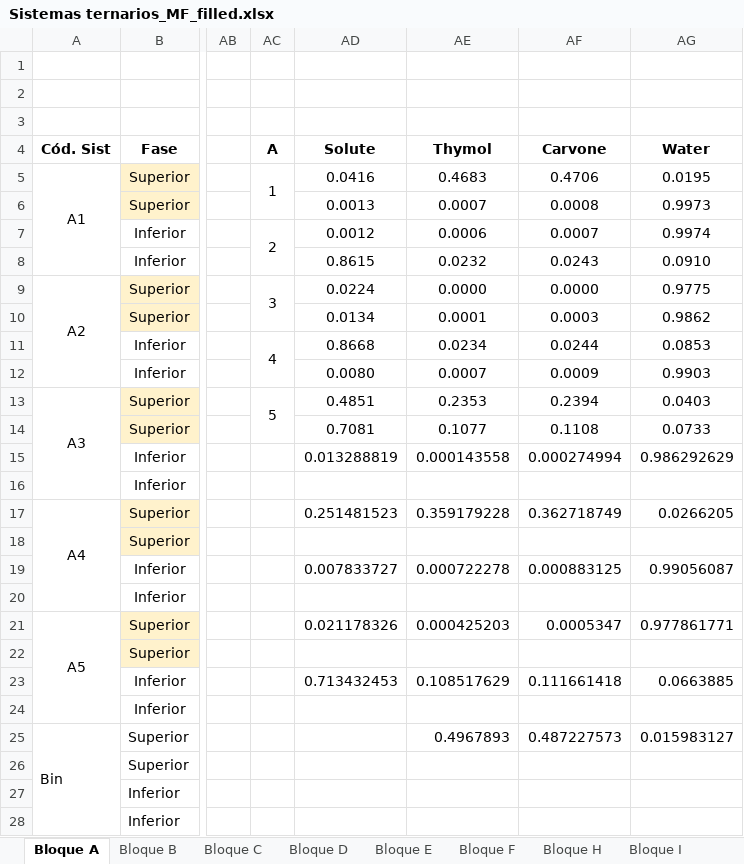
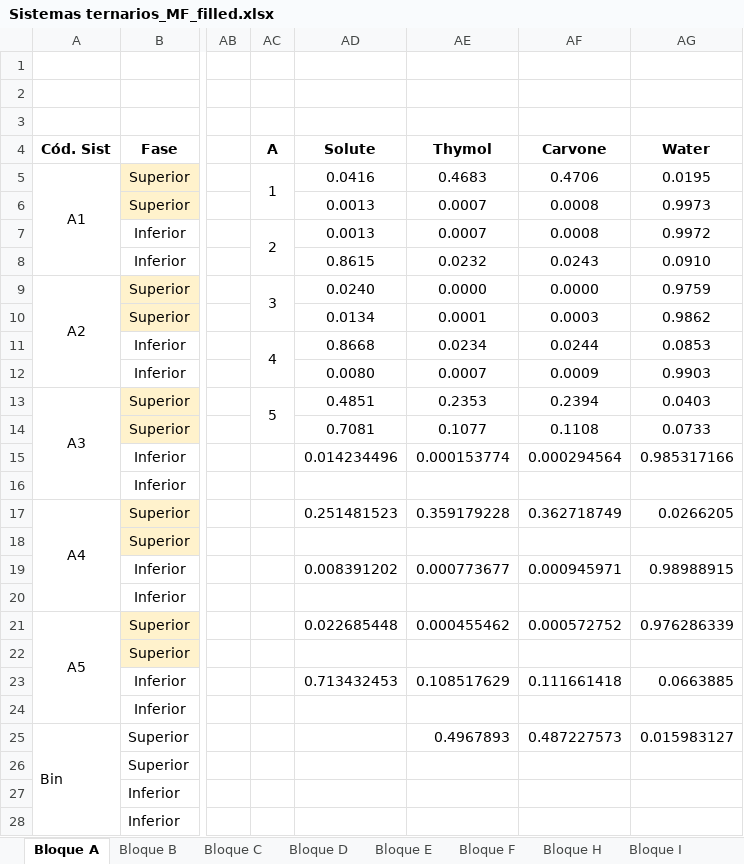
Before and after one commit to step-group/picos-gc, an Excel workbook: Sistemas ternarios_MF_filled.xlsx, sheet Bloque A, drawn as a sheet; only a part is shown, gaps mark what is left out; values as stored, in another font and other column widths than the file's, no borders; the diff names each change by its address in the sheet, - before the commit and + after, or states it on an @@ line.

```diff
--- a/Sistemas ternarios_MF_filled.xlsx (sheet Bloque A)
+++ b/Sistemas ternarios_MF_filled.xlsx (sheet Bloque A)
-AD7 (Solute): 0.0012
+AD7 (Solute): 0.0013
-AE7 (Thymol): 0.0006
+AE7 (Thymol): 0.0007
-AF7 (Carvone): 0.0007
+AF7 (Carvone): 0.0008
-AG7 (Water): 0.9974
+AG7 (Water): 0.9972
-AD9 (Solute): 0.0224
+AD9 (Solute): 0.0240
-AG9 (Water): 0.9775
+AG9 (Water): 0.9759
-AD15 (Solute): 0.013288819
+AD15 (Solute): 0.014234496
-AE15 (Thymol): 0.000143558
+AE15 (Thymol): 0.000153774
-AF15 (Carvone): 0.000274994
+AF15 (Carvone): 0.000294564
-AG15 (Water): 0.986292629
+AG15 (Water): 0.985317166
-AD19 (Solute): 0.007833727
+AD19 (Solute): 0.008391202
-AE19 (Thymol): 0.000722278
+AE19 (Thymol): 0.000773677
-AF19 (Carvone): 0.000883125
+AF19 (Carvone): 0.000945971
-AG19 (Water): 0.99056087
+AG19 (Water): 0.98988915
-AD21 (Solute): 0.021178326
+AD21 (Solute): 0.022685448
-AE21 (Thymol): 0.000425203
+AE21 (Thymol): 0.000455462
-AF21 (Carvone): 0.0005347
+AF21 (Carvone): 0.000572752
-AG21 (Water): 0.977861771
+AG21 (Water): 0.976286339
```
Also changed, not shown: sheet Bloque I, sheet Bloque H, sheet Bloque F, sheet Bloque E, sheet Bloque B, sheet Bloque D, 1 more sheet, 7 other files.
